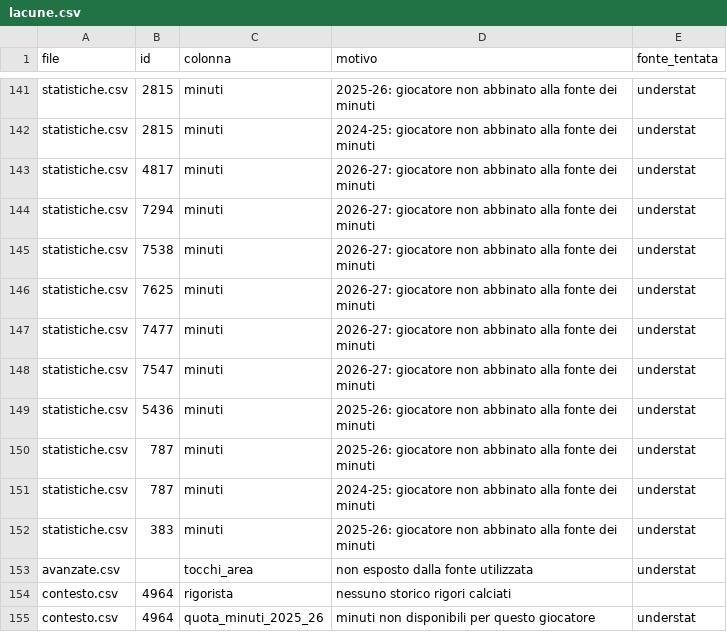
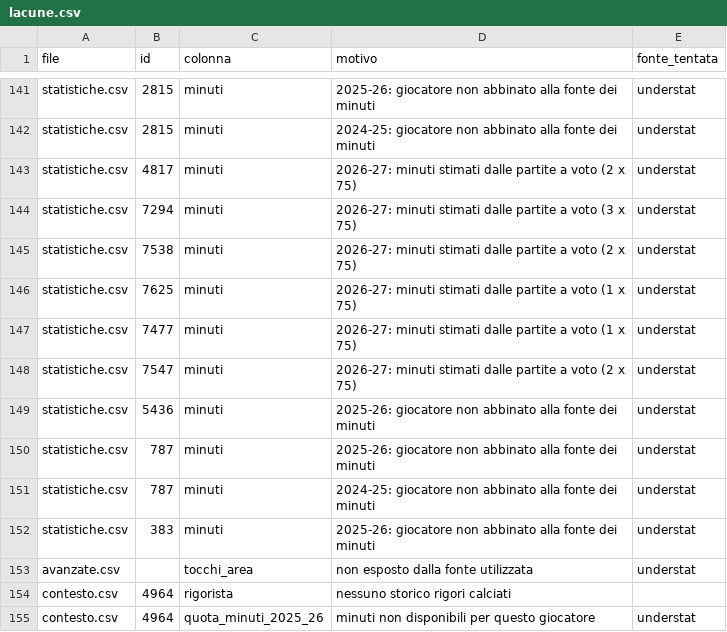
Before and after one commit to JDado02/FantaHacked-PC, a CSV file: database/lacune.csv, drawn as a sheet; only a part is shown, gaps mark what is left out.

```diff
--- a/database/lacune.csv
+++ b/database/lacune.csv
@@ -142,8 +142,8 @@ statistiche.csv,2815,minuti,2025-26: giocatore non abbinato alla fonte dei minut
 statistiche.csv,2815,minuti,2024-25: giocatore non abbinato alla fonte dei minuti,understat
-statistiche.csv,4817,minuti,2026-27: giocatore non abbinato alla fonte dei minuti,understat
-statistiche.csv,7294,minuti,2026-27: giocatore non abbinato alla fonte dei minuti,understat
-statistiche.csv,7538,minuti,2026-27: giocatore non abbinato alla fonte dei minuti,understat
-statistiche.csv,7625,minuti,2026-27: giocatore non abbinato alla fonte dei minuti,understat
-statistiche.csv,7477,minuti,2026-27: giocatore non abbinato alla fonte dei minuti,understat
-statistiche.csv,7547,minuti,2026-27: giocatore non abbinato alla fonte dei minuti,understat
+statistiche.csv,4817,minuti,2026-27: minuti stimati dalle partite a voto (2 x 75),understat
+statistiche.csv,7294,minuti,2026-27: minuti stimati dalle partite a voto (3 x 75),understat
+statistiche.csv,7538,minuti,2026-27: minuti stimati dalle partite a voto (2 x 75),understat
+statistiche.csv,7625,minuti,2026-27: minuti stimati dalle partite a voto (1 x 75),understat
+statistiche.csv,7477,minuti,2026-27: minuti stimati dalle partite a voto (1 x 75),understat
+statistiche.csv,7547,minuti,2026-27: minuti stimati dalle partite a voto (2 x 75),understat
 statistiche.csv,5436,minuti,2025-26: giocatore non abbinato alla fonte dei minuti,understat
```
Also changed, not shown: database/accoppiate.csv, database/fonti/web/consenso_giocatori.csv, 14 other files.
